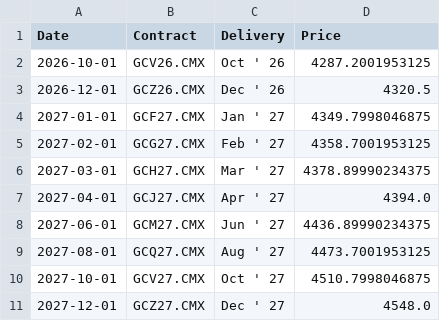
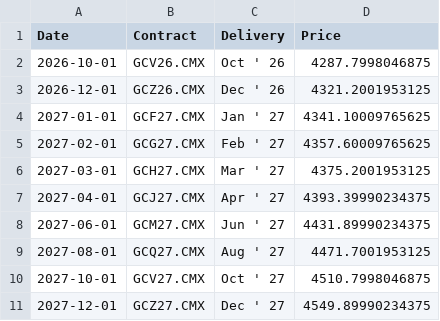
Before and after one commit to aethrixdev/cross_market_dashboard, a CSV file: data/processed/futures_curves/curve_gold.csv, drawn as a sheet.

```diff
--- a/data/processed/futures_curves/curve_gold.csv
+++ b/data/processed/futures_curves/curve_gold.csv
@@ -1,11 +1,11 @@
 Date,Contract,Delivery,Price
-2026-10-01,GCV26.CMX,Oct ' 26,4287.2001953125
-2026-12-01,GCZ26.CMX,Dec ' 26,4320.5
-2027-01-01,GCF27.CMX,Jan ' 27,4349.7998046875
-2027-02-01,GCG27.CMX,Feb ' 27,4358.7001953125
-2027-03-01,GCH27.CMX,Mar ' 27,4378.89990234375
-2027-04-01,GCJ27.CMX,Apr ' 27,4394.0
-2027-06-01,GCM27.CMX,Jun ' 27,4436.89990234375
-2027-08-01,GCQ27.CMX,Aug ' 27,4473.7001953125
+2026-10-01,GCV26.CMX,Oct ' 26,4287.7998046875
+2026-12-01,GCZ26.CMX,Dec ' 26,4321.2001953125
+2027-01-01,GCF27.CMX,Jan ' 27,4341.10009765625
+2027-02-01,GCG27.CMX,Feb ' 27,4357.60009765625
+2027-03-01,GCH27.CMX,Mar ' 27,4375.2001953125
+2027-04-01,GCJ27.CMX,Apr ' 27,4393.39990234375
+2027-06-01,GCM27.CMX,Jun ' 27,4431.89990234375
+2027-08-01,GCQ27.CMX,Aug ' 27,4471.7001953125
 2027-10-01,GCV27.CMX,Oct ' 27,4510.7998046875
-2027-12-01,GCZ27.CMX,Dec ' 27,4548.0
+2027-12-01,GCZ27.CMX,Dec ' 27,4549.89990234375
```
Also changed, not shown: data/processed/hist_metals.csv, data/processed/stocks_snapshot.csv, 25 other files.
